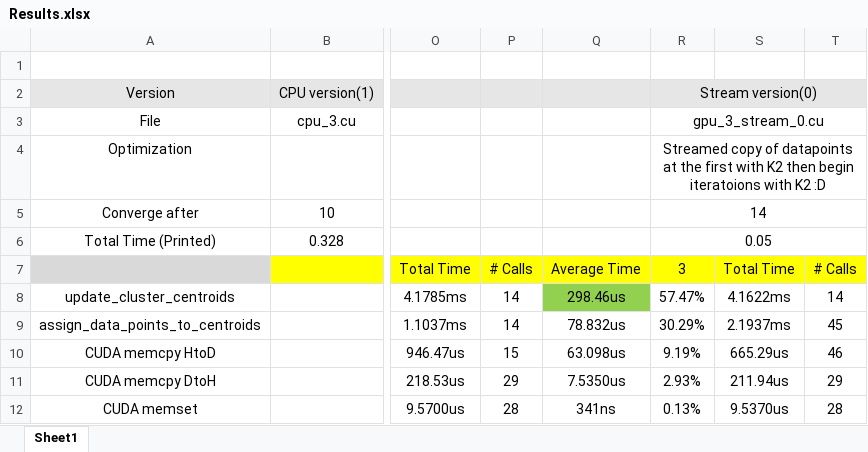
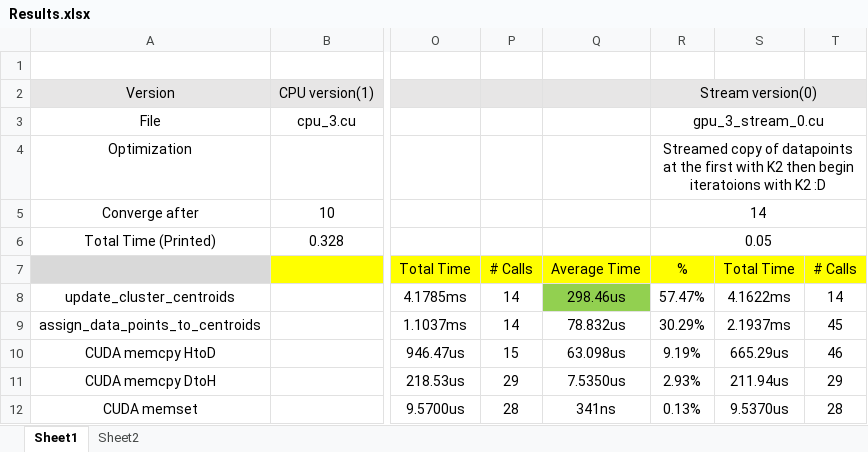
Before and after one commit to BasmaElhoseny01/K-Means-Clustering-CUDA, an Excel workbook: Results.xlsx, sheet Sheet1, drawn as a sheet; only a part is shown, gaps mark what is left out; values as stored, in another font and other column widths than the file's, no borders; the diff names each change by its address in the sheet, - before the commit and + after, or states it on an @@ line.

```diff
--- a/Results.xlsx (sheet Sheet1)
+++ b/Results.xlsx (sheet Sheet1)
+sheet tab: Sheet2
-R7: 3
+R7: %
```
Also changed, not shown: 3 other files.
